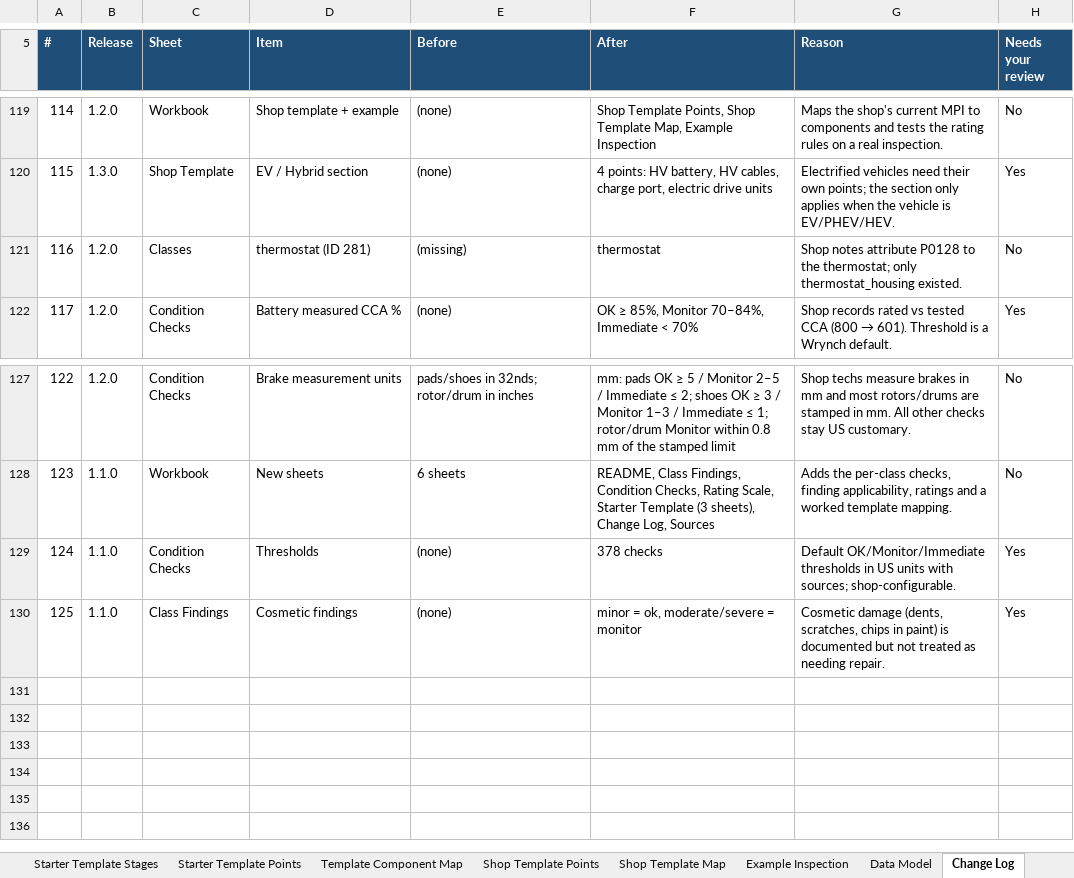
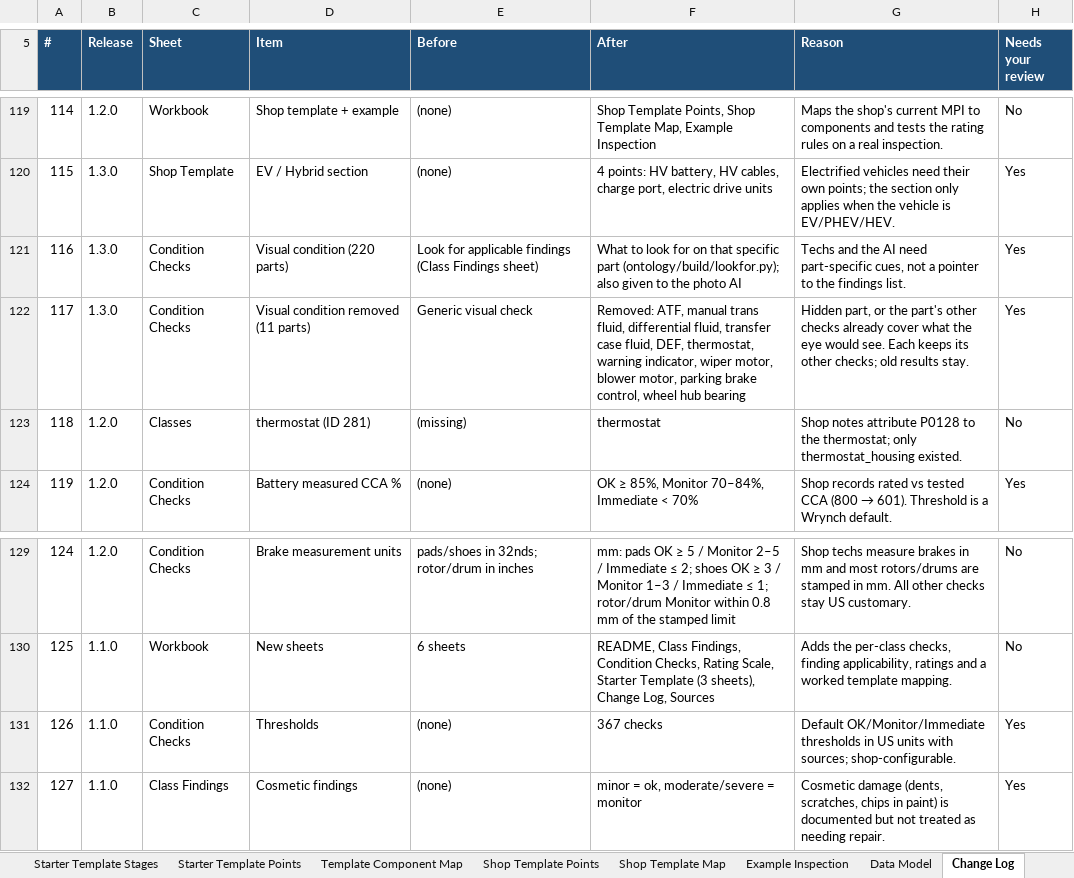
Before and after one commit to wrynchdev/Wrynch-RC1, an Excel workbook: ontology/Vehicle_Component_Classes_Metadata_Ontology_v1.2.xlsx, sheet Change Log, drawn as a sheet; only a part is shown, gaps mark what is left out; values as stored, in another font and other column widths than the file's, no borders; conditional formats and table styles not drawn; addresses are those after the commit; the diff names each change by its address in the sheet, - before the commit and + after, or states it on an @@ line.

```diff
--- a/ontology/Vehicle_Component_Classes_Metadata_Ontology_v1.2.xlsx (sheet Change Log)
+++ b/ontology/Vehicle_Component_Classes_Metadata_Ontology_v1.2.xlsx (sheet Change Log)
+row 121: 116 | 1.3.0 | Condition Checks | Visual condition (220 parts) | Look for applicable findings (Class Findings sheet) | What to look for on that specific part (ontology/build/lookfor.py); also given to the photo AI | Techs and the AI need part-specific cues, not a pointer to the findings list. | Yes
+row 122: 117 | 1.3.0 | Condition Checks | Visual condition removed (11 parts) | Generic visual check | Removed: ATF, manual trans fluid, differential fluid, transfer case fluid, DEF, thermostat, warning indicator, wiper motor, blower motor, parking brake control, wheel hub bearing | Hidden part, or the part's other checks already cover what the eye would see. Each keeps its other checks; old results stay. | Yes
@@ column A (#) renumbered from row 123 down @@
-F131 (After): 378 checks
+F131 (After): 367 checks
```
Also changed, not shown: sheet Condition Checks, sheet Template Component Map, sheet Shop Template Map, 11 other files.
